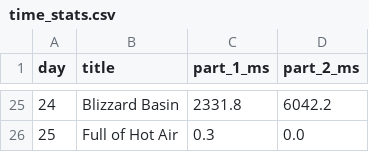
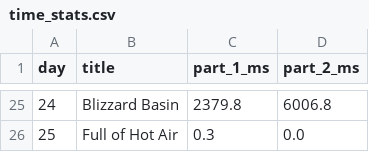
Before and after one commit to gereleth/AdventOfCode2022, a CSV file: outputs/time_stats.csv, drawn as a sheet; only a part is shown, gaps mark what is left out; the diff covers the shown part only.

```diff
--- a/outputs/time_stats.csv
+++ b/outputs/time_stats.csv
@@ -25,2 +25,2 @@ day,title,part_1_ms,part_2_ms
-24,Blizzard Basin,2331.8,6042.2
+24,Blizzard Basin,2379.8,6006.8
 25,Full of Hot Air,0.3,0.0
```
Also changed, not shown: 32 edited cells elsewhere in this file, 2 other files.
